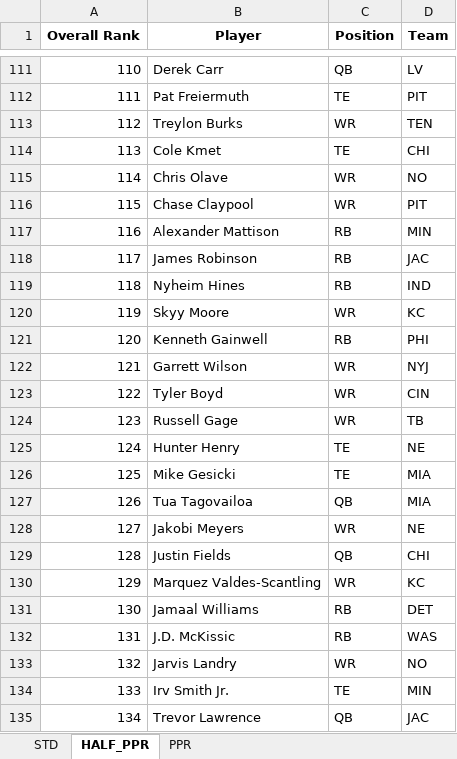
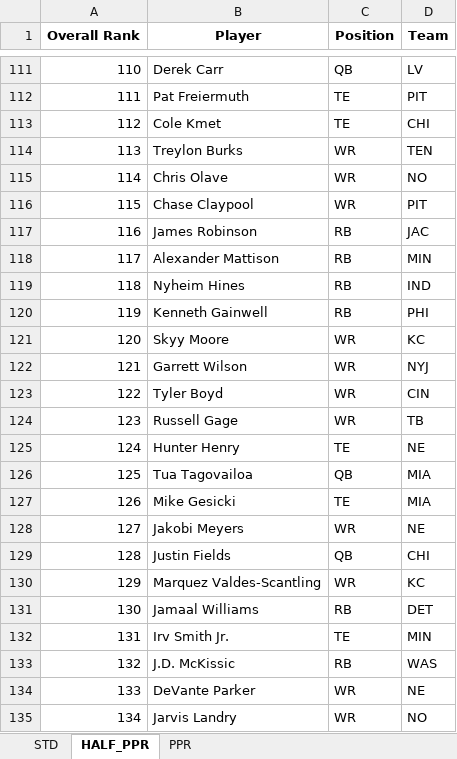
Before and after one commit to barbacbd/FantasyRankings, an Excel workbook: docs/FantasyProsFootballDraft.xlsx, sheet HALF_PPR, drawn as a sheet; only a part is shown, gaps mark what is left out; values as stored, in another font and other column widths than the file's, no borders; the diff covers the shown part only; the diff names each change by its address in the sheet, - before the commit and + after, or states it on an @@ line.

```diff
--- a/docs/FantasyProsFootballDraft.xlsx (sheet HALF_PPR)
+++ b/docs/FantasyProsFootballDraft.xlsx (sheet HALF_PPR)
-B113 (Player): Treylon Burks
+B113 (Player): Cole Kmet
-C113 (Position): WR
+C113 (Position): TE
-D113 (Team): TEN
+D113 (Team): CHI
-B114 (Player): Cole Kmet
+B114 (Player): Treylon Burks
-C114 (Position): TE
+C114 (Position): WR
-D114 (Team): CHI
+D114 (Team): TEN
-B117 (Player): Alexander Mattison
+B117 (Player): James Robinson
-D117 (Team): MIN
+D117 (Team): JAC
-B118 (Player): James Robinson
+B118 (Player): Alexander Mattison
-D118 (Team): JAC
+D118 (Team): MIN
-B120 (Player): Skyy Moore
+B120 (Player): Kenneth Gainwell
-C120 (Position): WR
+C120 (Position): RB
-D120 (Team): KC
+D120 (Team): PHI
-B121 (Player): Kenneth Gainwell
+B121 (Player): Skyy Moore
-C121 (Position): RB
+C121 (Position): WR
-D121 (Team): PHI
+D121 (Team): KC
-B126 (Player): Mike Gesicki
+B126 (Player): Tua Tagovailoa
-C126 (Position): TE
+C126 (Position): QB
-B127 (Player): Tua Tagovailoa
+B127 (Player): Mike Gesicki
-C127 (Position): QB
+C127 (Position): TE
-B132 (Player): J.D. McKissic
+B132 (Player): Irv Smith Jr.
-C132 (Position): RB
+C132 (Position): TE
-D132 (Team): WAS
+D132 (Team): MIN
-B133 (Player): Jarvis Landry
+B133 (Player): J.D. McKissic
-C133 (Position): WR
+C133 (Position): RB
-D133 (Team): NO
+D133 (Team): WAS
-B134 (Player): Irv Smith Jr.
+B134 (Player): DeVante Parker
-C134 (Position): TE
+C134 (Position): WR
-D134 (Team): MIN
+D134 (Team): NE
-B135 (Player): Trevor Lawrence
+B135 (Player): Jarvis Landry
-C135 (Position): QB
+C135 (Position): WR
-D135 (Team): JAC
+D135 (Team): NO
```
Also changed, not shown: 615 edited cells elsewhere in this sheet, sheet PPR, sheet STD, docs/FantasyProsBaseballDraft.xlsx, docs/FantasyProsBasketballDraft.xlsx, 8 other files.
